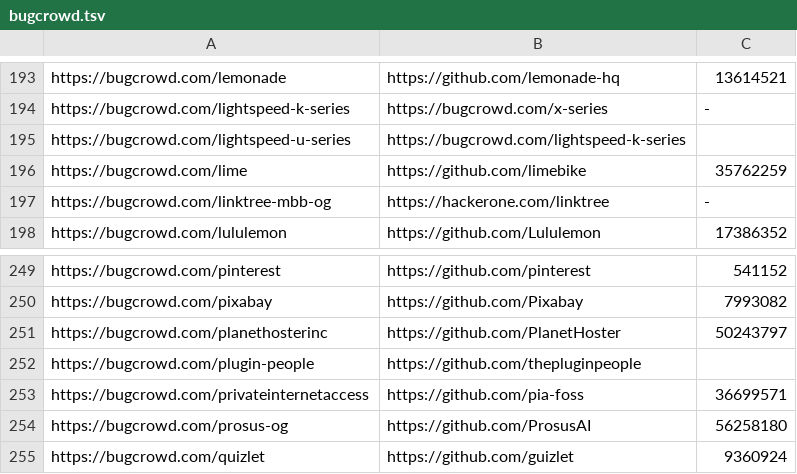
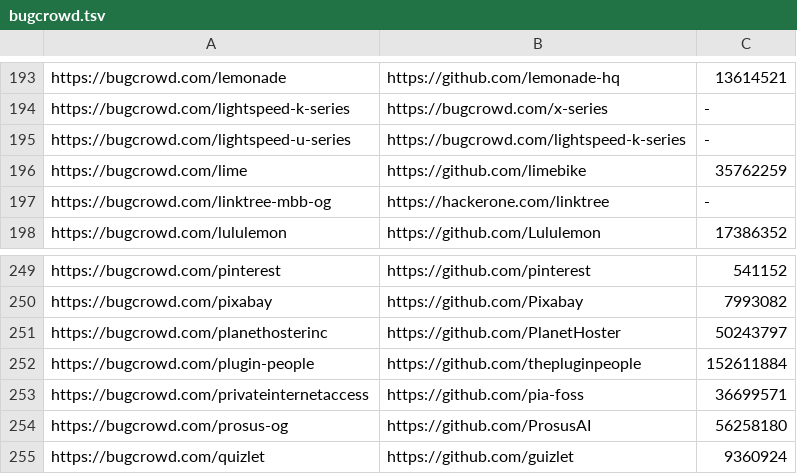
Before and after one commit to nikitastupin/orgs-data, a TSV file: orgs-data/bugcrowd.tsv, drawn as a sheet; only a part is shown, gaps mark what is left out.

```diff
--- a/orgs-data/bugcrowd.tsv
+++ b/orgs-data/bugcrowd.tsv
@@ -194,3 +194,3 @@ https://bugcrowd.com/lemonade	https://github.com/lemonade-hq	13614521
 https://bugcrowd.com/lightspeed-k-series	https://bugcrowd.com/x-series	-
-https://bugcrowd.com/lightspeed-u-series	https://bugcrowd.com/lightspeed-k-series
+https://bugcrowd.com/lightspeed-u-series	https://bugcrowd.com/lightspeed-k-series	-
 https://bugcrowd.com/lime	https://github.com/limebike	35762259
@@ -251,3 +251,3 @@ https://bugcrowd.com/pixabay	https://github.com/Pixabay	7993082
 https://bugcrowd.com/planethosterinc	https://github.com/PlanetHoster	50243797
-https://bugcrowd.com/plugin-people	https://github.com/thepluginpeople
+https://bugcrowd.com/plugin-people	https://github.com/thepluginpeople	152611884
 https://bugcrowd.com/privateinternetaccess	https://github.com/pia-foss	36699571
```
Also changed, not shown: orgs-data/hackenproof.tsv, orgs-data/hackerone.tsv, 1 other file.
